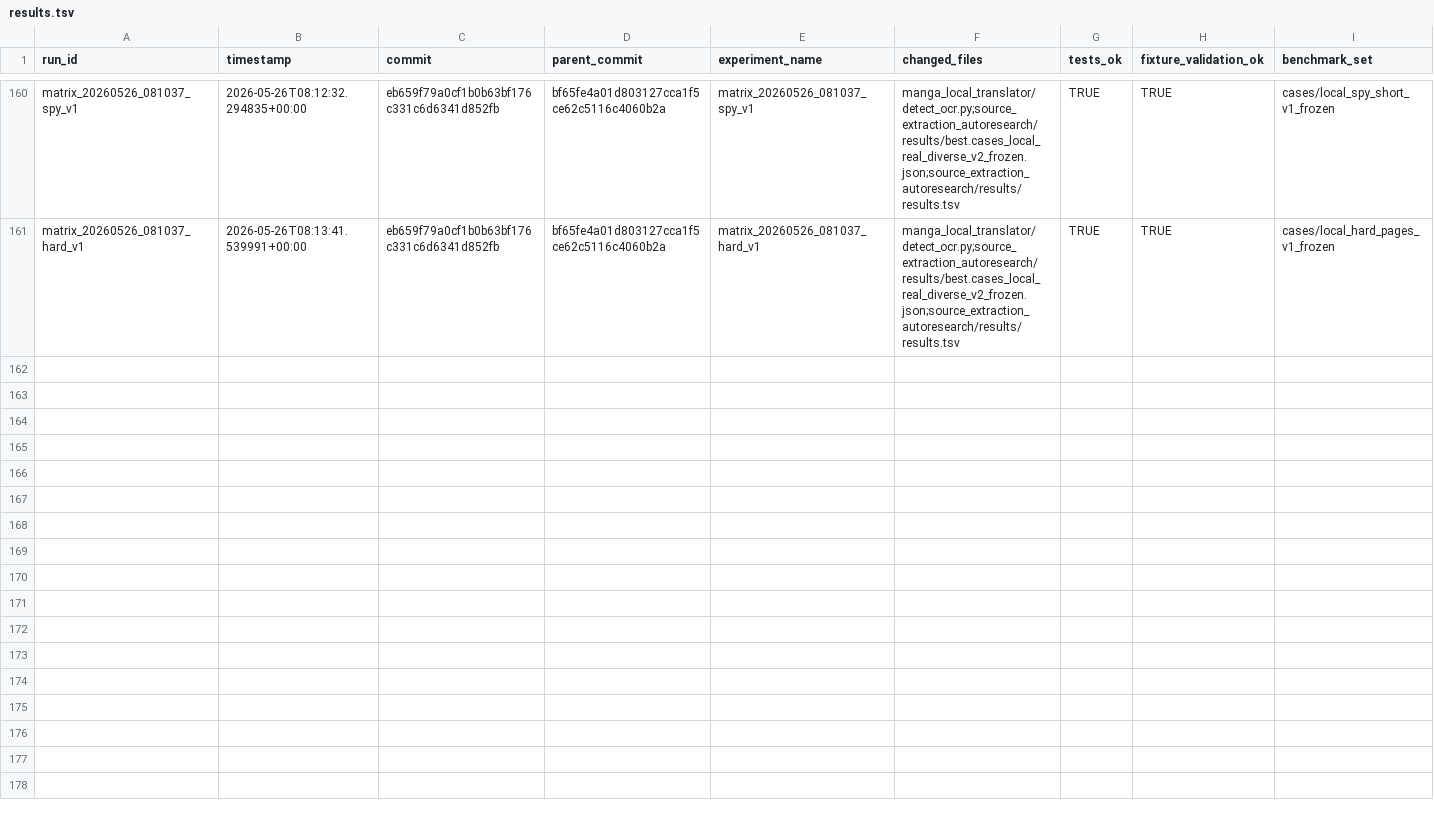
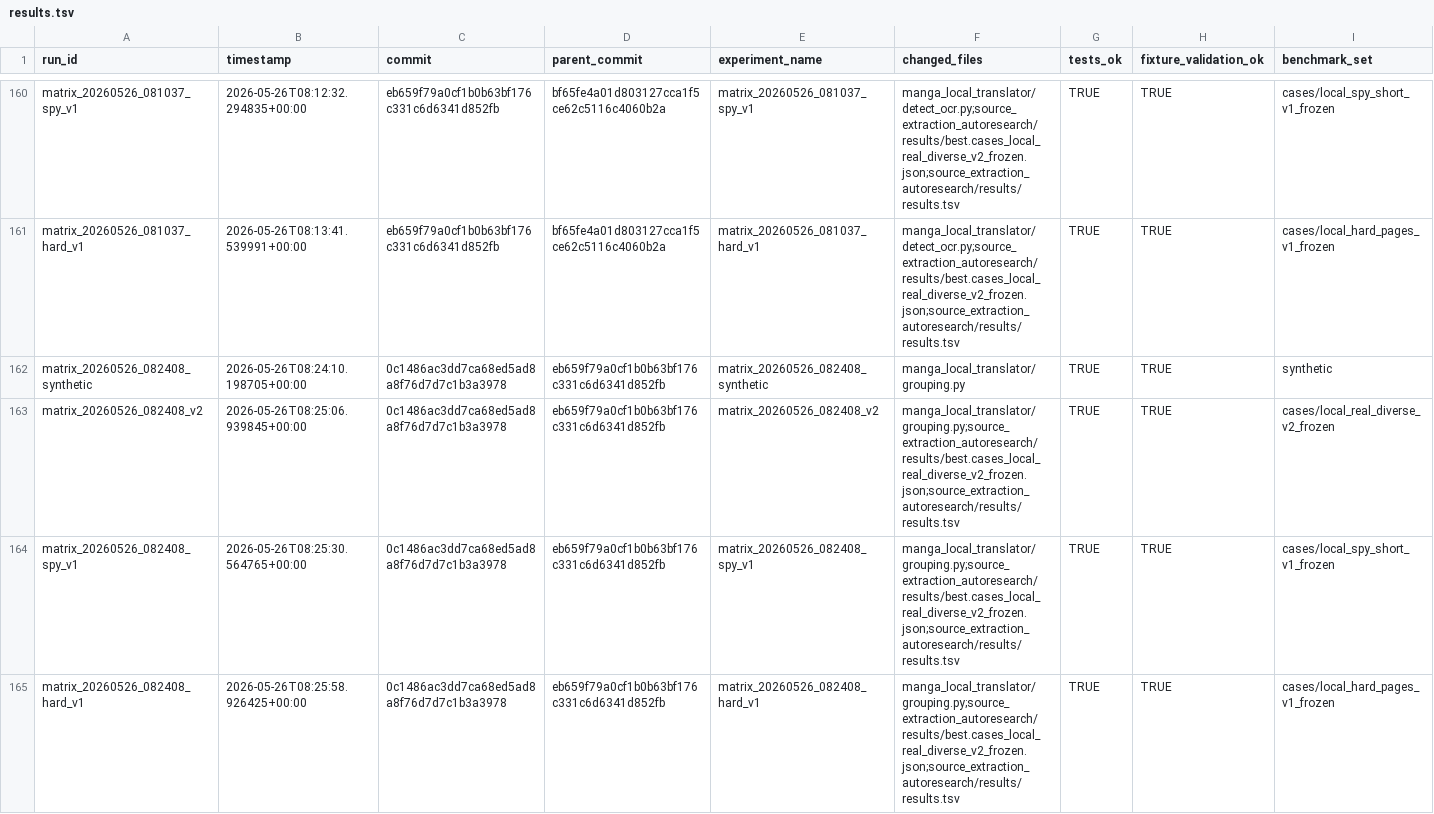
Before and after one commit to MiguelAdolfsen/AITRanslator, a TSV file: source_extraction_autoresearch/results/results.tsv, drawn as a sheet; only a part is shown, gaps mark what is left out; rows hold the shown columns only; the diff names each change by its address in the sheet, - before the commit and + after, or states it on an @@ line.

Commit message:
Tighten vertical same-bubble grouping

```diff
--- a/source_extraction_autoresearch/results/results.tsv
+++ b/source_extraction_autoresearch/results/results.tsv
+row 162: matrix_20260526_082408_synthetic | 2026-05-26T08:24:10.198705+00:00 | 0c1486ac3dd7ca68ed5ad8a8f76d7d7c1b3a3978 | eb659f79a0cf1b0b63bf176c331c6d6341d852fb | matrix_20260526_082408_synthetic | manga_local_translator/grouping.py | TRUE | TRUE | synthetic
+row 163: matrix_20260526_082408_v2 | 2026-05-26T08:25:06.939845+00:00 | 0c1486ac3dd7ca68ed5ad8a8f76d7d7c1b3a3978 | eb659f79a0cf1b0b63bf176c331c6d6341d852fb | matrix_20260526_082408_v2 | manga_local_translator/grouping.py;source_extraction_autoresearch/results/best.cases_local_real_diverse_v2_frozen.json;source_extraction_autoresearch/results/results.tsv | TRUE | TRUE | cases/local_real_diverse_v2_frozen
+row 164: matrix_20260526_082408_spy_v1 | 2026-05-26T08:25:30.564765+00:00 | 0c1486ac3dd7ca68ed5ad8a8f76d7d7c1b3a3978 | eb659f79a0cf1b0b63bf176c331c6d6341d852fb | matrix_20260526_082408_spy_v1 | manga_local_translator/grouping.py;source_extraction_autoresearch/results/best.cases_local_real_diverse_v2_frozen.json;source_extraction_autoresearch/results/results.tsv | TRUE | TRUE | cases/local_spy_short_v1_frozen
+row 165: matrix_20260526_082408_hard_v1 | 2026-05-26T08:25:58.926425+00:00 | 0c1486ac3dd7ca68ed5ad8a8f76d7d7c1b3a3978 | eb659f79a0cf1b0b63bf176c331c6d6341d852fb | matrix_20260526_082408_hard_v1 | manga_local_translator/grouping.py;source_extraction_autoresearch/results/best.cases_local_real_diverse_v2_frozen.json;source_extraction_autoresearch/results/results.tsv | TRUE | TRUE | cases/local_hard_pages_v1_frozen
```
Also changed, not shown: 2 other files.
